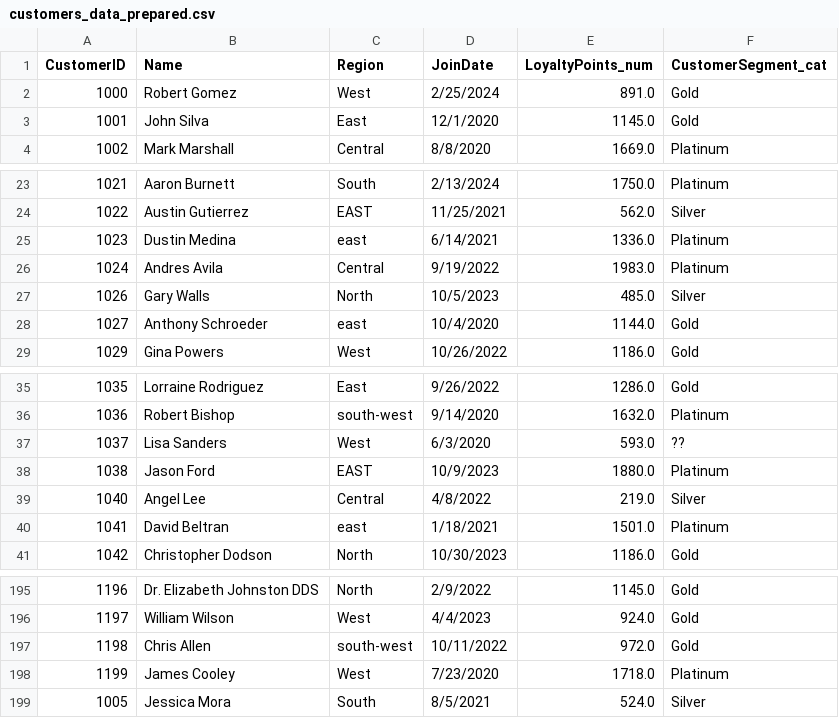
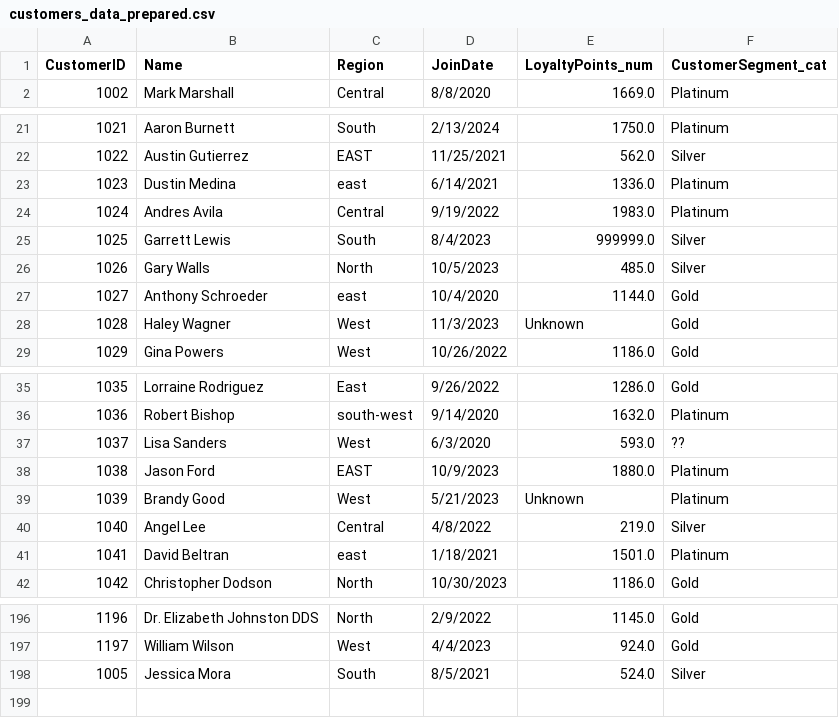
Before and after one commit to ezetolosa/smart-sales-ezequiel, a CSV file: data/prepared/customers_data_prepared.csv, drawn as a sheet; only a part is shown, gaps mark what is left out.

```diff
--- a/data/prepared/customers_data_prepared.csv
+++ b/data/prepared/customers_data_prepared.csv
@@ -1,4 +1,2 @@
 CustomerID,Name,Region,JoinDate,LoyaltyPoints_num,CustomerSegment_cat
-1000,Robert Gomez,West,2/25/2024,891.0,Gold
-1001,John Silva,East,12/1/2020,1145.0,Gold
 1002,Mark Marshall,Central,8/8/2020,1669.0,Platinum
@@ -26,4 +24,6 @@ CustomerID,Name,Region,JoinDate,LoyaltyPoints_num,CustomerSegment_cat
 1024,Andres Avila,Central,9/19/2022,1983.0,Platinum
+1025,Garrett Lewis,South,8/4/2023,999999.0,Silver
 1026,Gary Walls,North,10/5/2023,485.0,Silver
 1027,Anthony Schroeder,east,10/4/2020,1144.0,Gold
+1028,Haley Wagner,West,11/3/2023,Unknown,Gold
 1029,Gina Powers,West,10/26/2022,1186.0,Gold
@@ -38,2 +38,3 @@ CustomerID,Name,Region,JoinDate,LoyaltyPoints_num,CustomerSegment_cat
 1038,Jason Ford,EAST,10/9/2023,1880.0,Platinum
+1039,Brandy Good,West,5/21/2023,Unknown,Platinum
 1040,Angel Lee,Central,4/8/2022,219.0,Silver
@@ -196,4 +197,2 @@ CustomerID,Name,Region,JoinDate,LoyaltyPoints_num,CustomerSegment_cat
 1197,William Wilson,West,4/4/2023,924.0,Gold
-1198,Chris Allen,south-west,10/11/2022,972.0,Gold
-1199,James Cooley,West,7/23/2020,1718.0,Platinum
 1005,Jessica Mora,South,8/5/2021,524.0,Silver
```
Also changed, not shown: data/prepared/products_data_prepared.csv, 6 other files.
